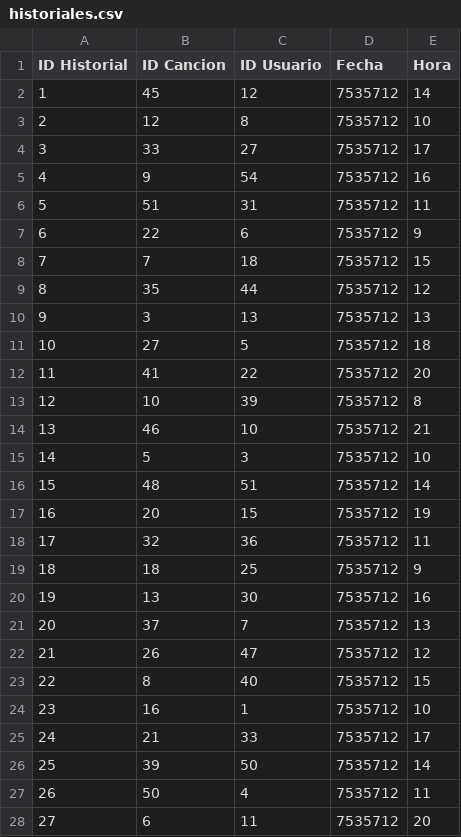
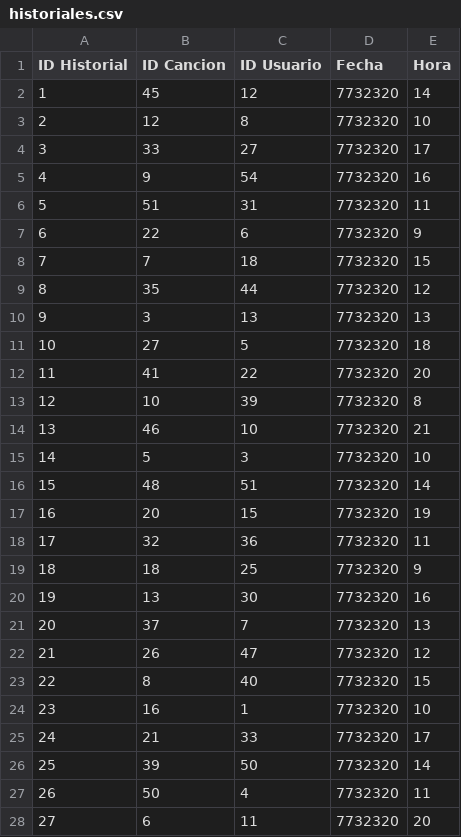
Before and after one commit to Daisuke171/Sistema-de-gestion-PROGRA2, a CSV file: exports/historiales.csv, drawn as a sheet; only a part is shown; the diff covers the shown part only.

```diff
--- a/exports/historiales.csv
+++ b/exports/historiales.csv
@@ -1,28 +1,28 @@
 ID Historial,ID Cancion,ID Usuario,Fecha,Hora
-1,45,12,7535712,14
-2,12,8,7535712,10
-3,33,27,7535712,17
-4,9,54,7535712,16
-5,51,31,7535712,11
-6,22,6,7535712,9
-7,7,18,7535712,15
-8,35,44,7535712,12
-9,3,13,7535712,13
-10,27,5,7535712,18
-11,41,22,7535712,20
-12,10,39,7535712,8
-13,46,10,7535712,21
-14,5,3,7535712,10
-15,48,51,7535712,14
-16,20,15,7535712,19
-17,32,36,7535712,11
-18,18,25,7535712,9
-19,13,30,7535712,16
-20,37,7,7535712,13
-21,26,47,7535712,12
-22,8,40,7535712,15
-23,16,1,7535712,10
-24,21,33,7535712,17
-25,39,50,7535712,14
-26,50,4,7535712,11
-27,6,11,7535712,20
+1,45,12,7732320,14
+2,12,8,7732320,10
+3,33,27,7732320,17
+4,9,54,7732320,16
+5,51,31,7732320,11
+6,22,6,7732320,9
+7,7,18,7732320,15
+8,35,44,7732320,12
+9,3,13,7732320,13
+10,27,5,7732320,18
+11,41,22,7732320,20
+12,10,39,7732320,8
+13,46,10,7732320,21
+14,5,3,7732320,10
+15,48,51,7732320,14
+16,20,15,7732320,19
+17,32,36,7732320,11
+18,18,25,7732320,9
+19,13,30,7732320,16
+20,37,7,7732320,13
+21,26,47,7732320,12
+22,8,40,7732320,15
+23,16,1,7732320,10
+24,21,33,7732320,17
+25,39,50,7732320,14
+26,50,4,7732320,11
+27,6,11,7732320,20
```
Also changed, not shown: 26 edited cells elsewhere in this file, exports/artistas.csv, 20 other files.
